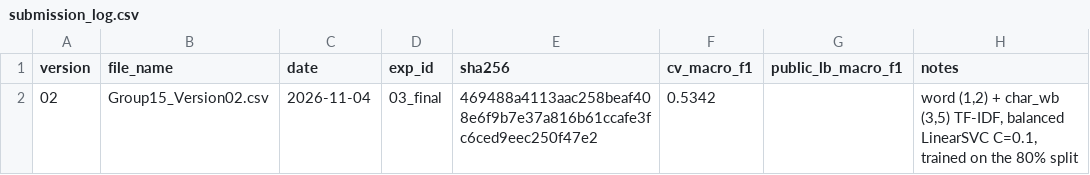
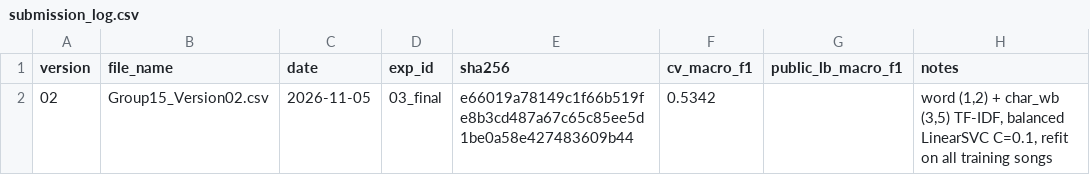
Before and after one commit to heyydaniyal/Music-Genre-Identification, a CSV file: results/submission_log.csv, drawn as a sheet.

```diff
--- a/results/submission_log.csv
+++ b/results/submission_log.csv
@@ -1,2 +1,2 @@
 version,file_name,date,exp_id,sha256,cv_macro_f1,public_lb_macro_f1,notes
-02,Group15_Version02.csv,2026-11-04,03_final,469488a4113aac258beaf408e6f9b7e37a816b61ccafe3fc6ced9eec250f47e2,0.5342,,"word (1,2) + char_wb (3,5) TF-IDF, balanced LinearSVC C=0.1, trained on the 80% split"
+02,Group15_Version02.csv,2026-11-05,03_final,e66019a78149c1f66b519fe8b3cd487a67c65c85ee5d1be0a58e427483609b44,0.5342,,"word (1,2) + char_wb (3,5) TF-IDF, balanced LinearSVC C=0.1, refit on all training songs"
```
Also changed, not shown: results/experiment_log.csv, results/sentiment_findings.csv, 12 other files.
